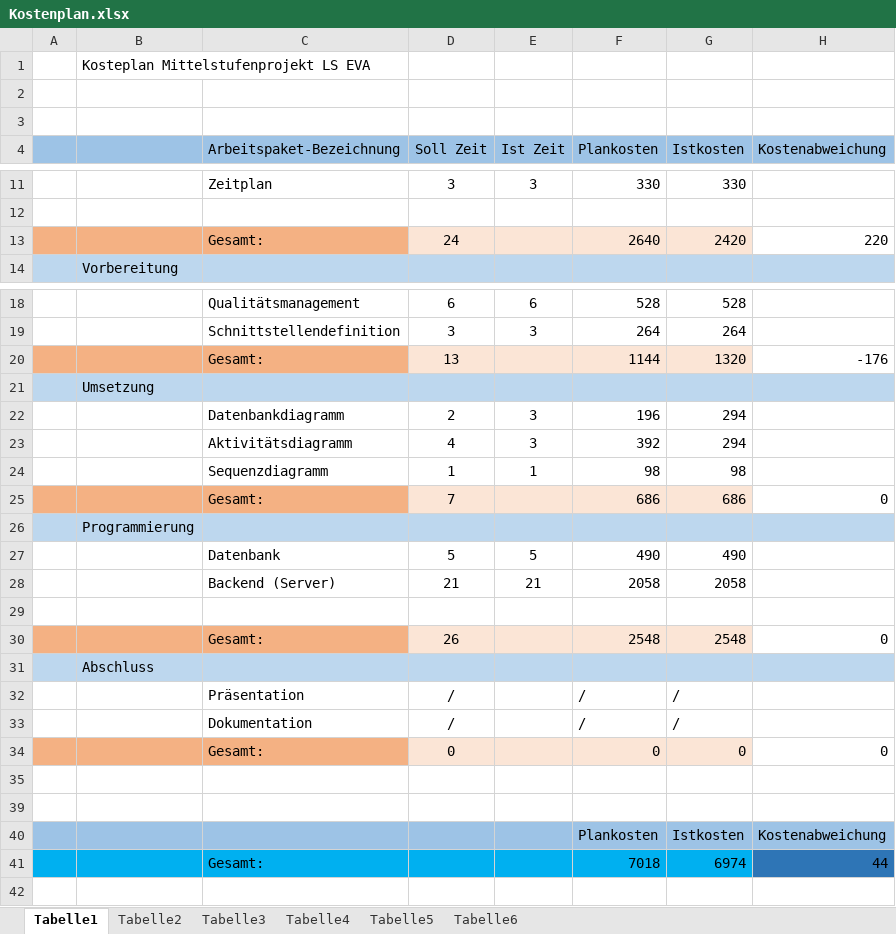
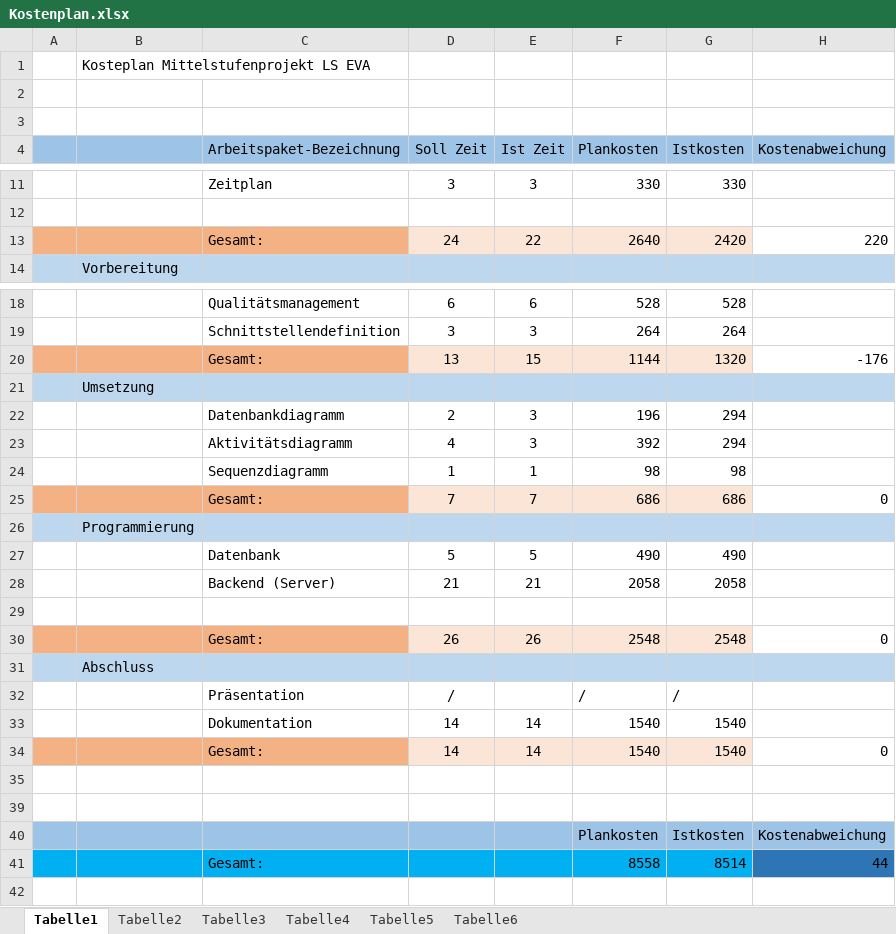
Before and after one commit to Dusty0071/OberstufenProjekt, an Excel workbook: Dokumentation + Diagramme etc/Kostenplan.xlsx, sheet Tabelle1, drawn as a sheet; only a part is shown, gaps mark what is left out; values as stored, in another font and other column widths than the file's, no borders; conditional formats not drawn; removed rows and columns are numbered as before the commit, all else as after; the diff names each change by its address in the sheet, - before the commit and + after, or states it on an @@ line.

```diff
--- a/Dokumentation + Diagramme etc/Kostenplan.xlsx (sheet Tabelle1)
+++ b/Dokumentation + Diagramme etc/Kostenplan.xlsx (sheet Tabelle1)
-E13 (Ist Zeit): (empty)
+E13 (Ist Zeit): 22
-E20 (Ist Zeit): (empty)
+E20 (Ist Zeit): 15
-E25 (Ist Zeit): (empty)
+E25 (Ist Zeit): 7
-E30 (Ist Zeit): (empty)
+E30 (Ist Zeit): 26
-row 33:  |  | Dokumentation | / |  | / | /
-row 34:  |  | Gesamt: | 0 |  | 0 | 0 | 0
+row 33:  |  | Dokumentation | 14 | 14 | 1540 | 1540
+row 34:  |  | Gesamt: | 14 | 14 | 1540 | 1540 | 0
-F41 (Plankosten): 7018
+F41 (Plankosten): 8558
-G41 (Istkosten): 6974
+G41 (Istkosten): 8514
```
Also changed, not shown: Tagesberichte/Tagesbericht.xlsx, 1 other file.
